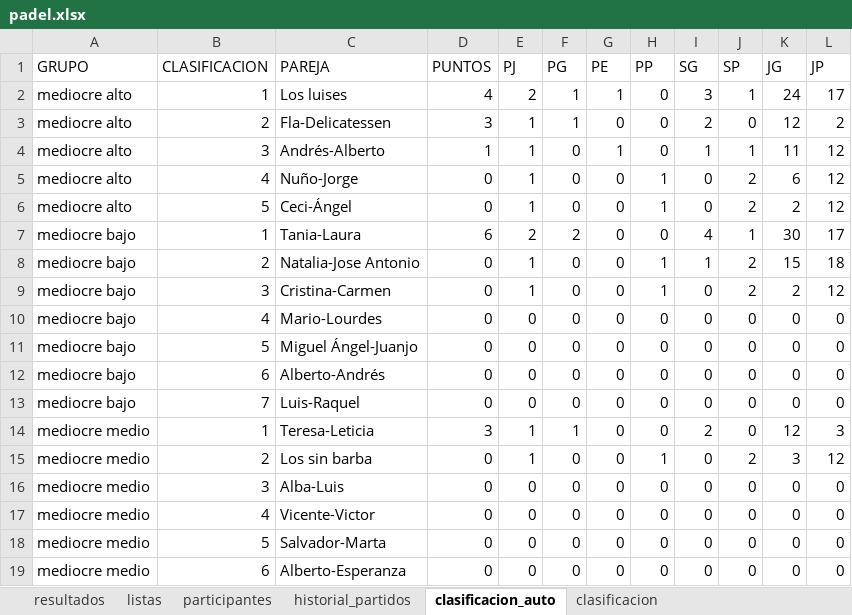
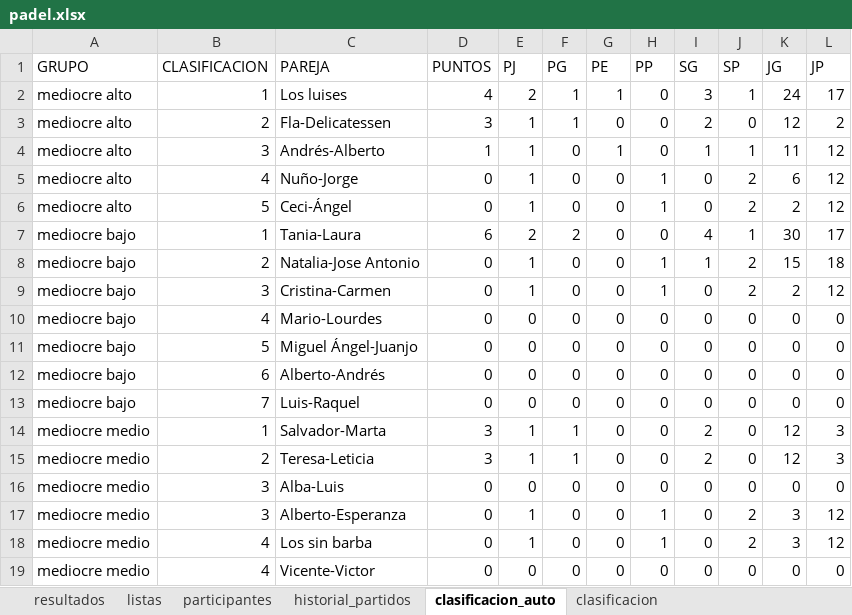
Before and after one commit to lcalle268/campeonato-padel, an Excel workbook: padel.xlsx, sheet clasificacion_auto, drawn as a sheet; values as stored, in another font and other column widths than the file's, no borders; removed rows and columns are numbered as before the commit, all else as after; the diff names each change by its address in the sheet, - before the commit and + after, or states it on an @@ line.

```diff
--- a/padel.xlsx (sheet clasificacion_auto)
+++ b/padel.xlsx (sheet clasificacion_auto)
+row 14: mediocre medio | 1 | Salvador-Marta | 3 | 1 | 1 | 0 | 0 | 2 | 0 | 12 | 3
-B15 (CLASIFICACION): 1
+B15 (CLASIFICACION): 2
-row 15: mediocre medio | 2 | Los sin barba | 0 | 1 | 0 | 0 | 1 | 0 | 2 | 3 | 12
+row 17: mediocre medio | 3 | Alberto-Esperanza | 0 | 1 | 0 | 0 | 1 | 0 | 2 | 3 | 12
+row 18: mediocre medio | 4 | Los sin barba | 0 | 1 | 0 | 0 | 1 | 0 | 2 | 3 | 12
-row 18: mediocre medio | 5 | Salvador-Marta | 0 | 0 | 0 | 0 | 0 | 0 | 0 | 0 | 0
-row 19: mediocre medio | 6 | Alberto-Esperanza | 0 | 0 | 0 | 0 | 0 | 0 | 0 | 0 | 0
```
Also changed, not shown: sheet clasificacion, sheet resultados, sheet participantes.
